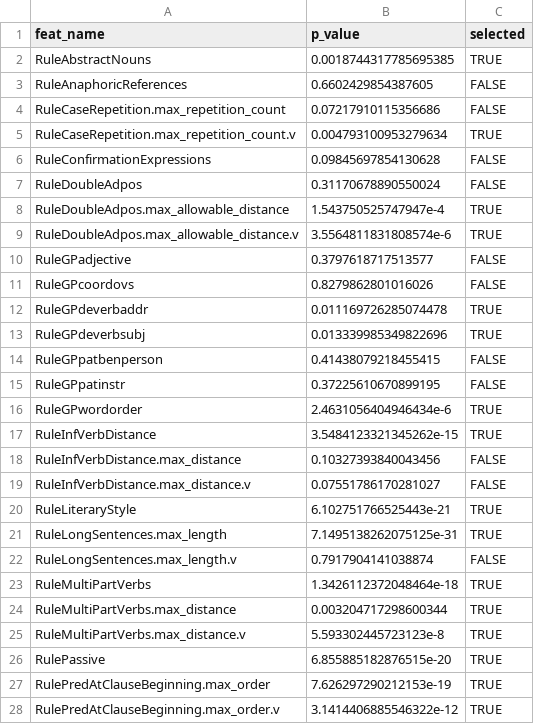
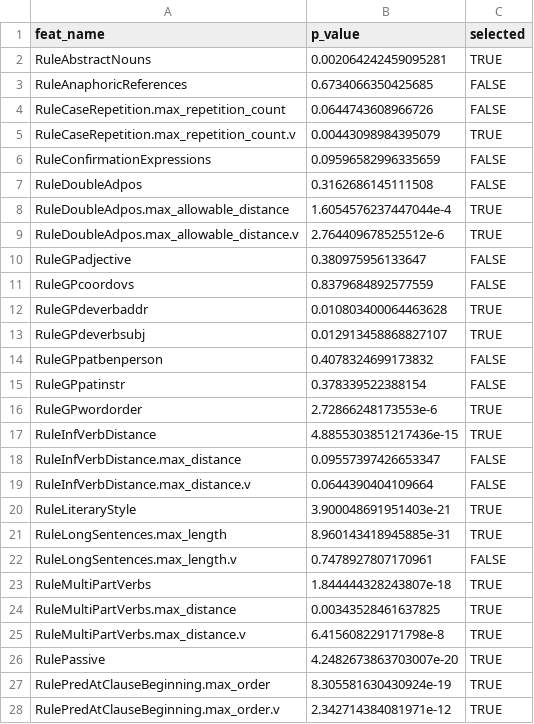
Before and after one commit to VanaKraus/readability-of-czech-legal-writing, a CSV file: efa/selected_features.csv, drawn as a sheet; only a part is shown; the diff covers the shown part only.

```diff
--- a/efa/selected_features.csv
+++ b/efa/selected_features.csv
@@ -1,28 +1,28 @@
 feat_name,p_value,selected
-RuleAbstractNouns,0.0018744317785695385,TRUE
-RuleAnaphoricReferences,0.6602429854387605,FALSE
-RuleCaseRepetition.max_repetition_count,0.07217910115356686,FALSE
-RuleCaseRepetition.max_repetition_count.v,0.004793100953279634,TRUE
-RuleConfirmationExpressions,0.09845697854130628,FALSE
-RuleDoubleAdpos,0.31170678890550024,FALSE
-RuleDoubleAdpos.max_allowable_distance,1.543750525747947e-4,TRUE
-RuleDoubleAdpos.max_allowable_distance.v,3.5564811831808574e-6,TRUE
-RuleGPadjective,0.3797618717513577,FALSE
-RuleGPcoordovs,0.8279862801016026,FALSE
-RuleGPdeverbaddr,0.011169726285074478,TRUE
-RuleGPdeverbsubj,0.013339985349822696,TRUE
-RuleGPpatbenperson,0.41438079218455415,FALSE
-RuleGPpatinstr,0.37225610670899195,FALSE
-RuleGPwordorder,2.4631056404946434e-6,TRUE
-RuleInfVerbDistance,3.5484123321345262e-15,TRUE
-RuleInfVerbDistance.max_distance,0.10327393840043456,FALSE
-RuleInfVerbDistance.max_distance.v,0.07551786170281027,FALSE
-RuleLiteraryStyle,6.102751766525443e-21,TRUE
-RuleLongSentences.max_length,7.1495138262075125e-31,TRUE
-RuleLongSentences.max_length.v,0.7917904141038874,FALSE
-RuleMultiPartVerbs,1.3426112372048464e-18,TRUE
-RuleMultiPartVerbs.max_distance,0.003204717298600344,TRUE
-RuleMultiPartVerbs.max_distance.v,5.593302445723123e-8,TRUE
-RulePassive,6.855885182876515e-20,TRUE
-RulePredAtClauseBeginning.max_order,7.626297290212153e-19,TRUE
-RulePredAtClauseBeginning.max_order.v,3.1414406885546322e-12,TRUE
+RuleAbstractNouns,0.002064242459095281,TRUE
+RuleAnaphoricReferences,0.6734066350425685,FALSE
+RuleCaseRepetition.max_repetition_count,0.0644743608966726,FALSE
+RuleCaseRepetition.max_repetition_count.v,0.00443098984395079,TRUE
+RuleConfirmationExpressions,0.09596582996335659,FALSE
+RuleDoubleAdpos,0.3162686145111508,FALSE
+RuleDoubleAdpos.max_allowable_distance,1.6054576237447044e-4,TRUE
+RuleDoubleAdpos.max_allowable_distance.v,2.764409678525512e-6,TRUE
+RuleGPadjective,0.380975956133647,FALSE
+RuleGPcoordovs,0.8379684892577559,FALSE
+RuleGPdeverbaddr,0.010803400064463628,TRUE
+RuleGPdeverbsubj,0.012913458868827107,TRUE
+RuleGPpatbenperson,0.4078324699173832,FALSE
+RuleGPpatinstr,0.378339522388154,FALSE
+RuleGPwordorder,2.72866248173553e-6,TRUE
+RuleInfVerbDistance,4.8855303851217436e-15,TRUE
+RuleInfVerbDistance.max_distance,0.09557397426653347,FALSE
+RuleInfVerbDistance.max_distance.v,0.0644390404109664,FALSE
+RuleLiteraryStyle,3.900048691951403e-21,TRUE
+RuleLongSentences.max_length,8.960143418945885e-31,TRUE
+RuleLongSentences.max_length.v,0.7478927807170961,FALSE
+RuleMultiPartVerbs,1.844444328243807e-18,TRUE
+RuleMultiPartVerbs.max_distance,0.00343528461637825,TRUE
+RuleMultiPartVerbs.max_distance.v,6.415608229171798e-8,TRUE
+RulePassive,4.2482673863703007e-20,TRUE
+RulePredAtClauseBeginning.max_order,8.305581630430924e-19,TRUE
+RulePredAtClauseBeginning.max_order.v,2.342714384081971e-12,TRUE
```
Also changed, not shown: 45 edited cells elsewhere in this file, 2 other files.
